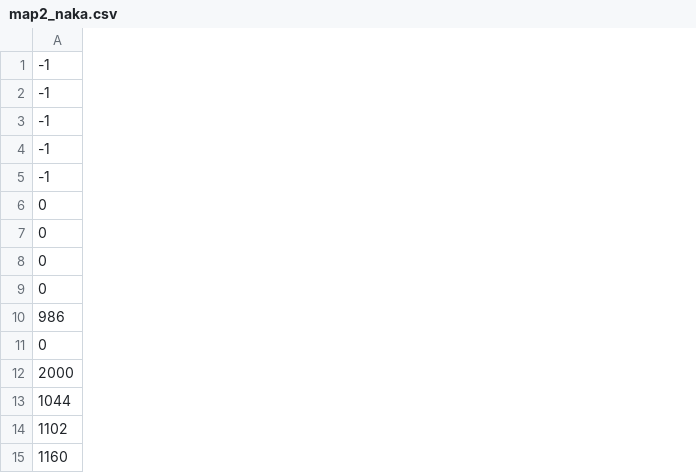
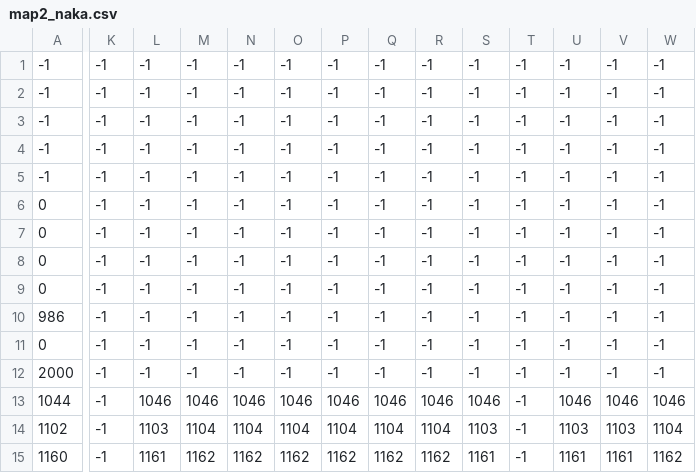
Before and after one commit to Suzu-Yoshi/DxLib_R02_G2_GamePro2_map, a CSV file: IMAGE/MAP/map2_naka.csv, drawn as a sheet; only a part is shown, gaps mark what is left out; the diff covers the shown part only; the diff names each change by its address in the sheet, - before the commit and + after, or states it on an @@ line.

```diff
--- a/IMAGE/MAP/map2_naka.csv
+++ b/IMAGE/MAP/map2_naka.csv
+column K, rows 1-15: all -1
+column L, rows 1-15: -1 | -1 | -1 | -1 | -1 | -1 | -1 | -1 | -1 | -1 | -1 | -1 | 1046 | 1103 | 1161
+column M, rows 1-15: -1 | -1 | -1 | -1 | -1 | -1 | -1 | -1 | -1 | -1 | -1 | -1 | 1046 | 1104 | 1162
+column N, rows 1-15: -1 | -1 | -1 | -1 | -1 | -1 | -1 | -1 | -1 | -1 | -1 | -1 | 1046 | 1104 | 1162
+column O, rows 1-15: -1 | -1 | -1 | -1 | -1 | -1 | -1 | -1 | -1 | -1 | -1 | -1 | 1046 | 1104 | 1162
+column P, rows 1-15: -1 | -1 | -1 | -1 | -1 | -1 | -1 | -1 | -1 | -1 | -1 | -1 | 1046 | 1104 | 1162
+column Q, rows 1-15: -1 | -1 | -1 | -1 | -1 | -1 | -1 | -1 | -1 | -1 | -1 | -1 | 1046 | 1104 | 1162
+column R, rows 1-15: -1 | -1 | -1 | -1 | -1 | -1 | -1 | -1 | -1 | -1 | -1 | -1 | 1046 | 1104 | 1162
+column S, rows 1-15: -1 | -1 | -1 | -1 | -1 | -1 | -1 | -1 | -1 | -1 | -1 | -1 | 1046 | 1103 | 1161
+column T, rows 1-15: all -1
+column U, rows 1-15: -1 | -1 | -1 | -1 | -1 | -1 | -1 | -1 | -1 | -1 | -1 | -1 | 1046 | 1103 | 1161
+column V, rows 1-15: -1 | -1 | -1 | -1 | -1 | -1 | -1 | -1 | -1 | -1 | -1 | -1 | 1046 | 1103 | 1161
+column W, rows 1-15: -1 | -1 | -1 | -1 | -1 | -1 | -1 | -1 | -1 | -1 | -1 | -1 | 1046 | 1104 | 1162
```
Also changed, not shown: 7 added columns and 2 edited cells elsewhere in this file, IMAGE/MAP/map2_sita.csv, IMAGE/MAP/map2_ue.csv, 5 other files.
